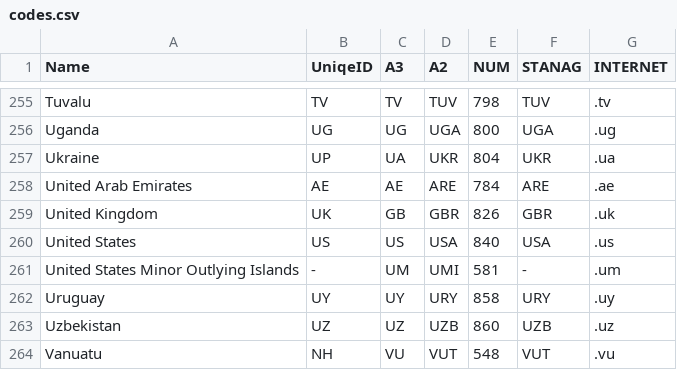
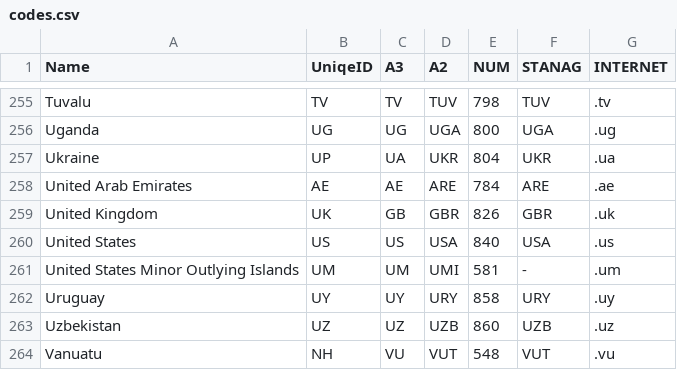
Before and after one commit to lucaslpk/factbook.csv, a CSV file: codes.csv, drawn as a sheet; only a part is shown, gaps mark what is left out.

Commit message:
Update codes.csv

```diff
--- a/codes.csv
+++ b/codes.csv
@@ -260,3 +260,3 @@ United Kingdom,UK,GB,GBR,826,GBR,.uk
 United States,US,US,USA,840,USA,.us
-United States Minor Outlying Islands,-,UM,UMI,581,-,.um
+United States Minor Outlying Islands,UM,UM,UMI,581,-,.um
 Uruguay,UY,UY,URY,858,URY,.uy
```
